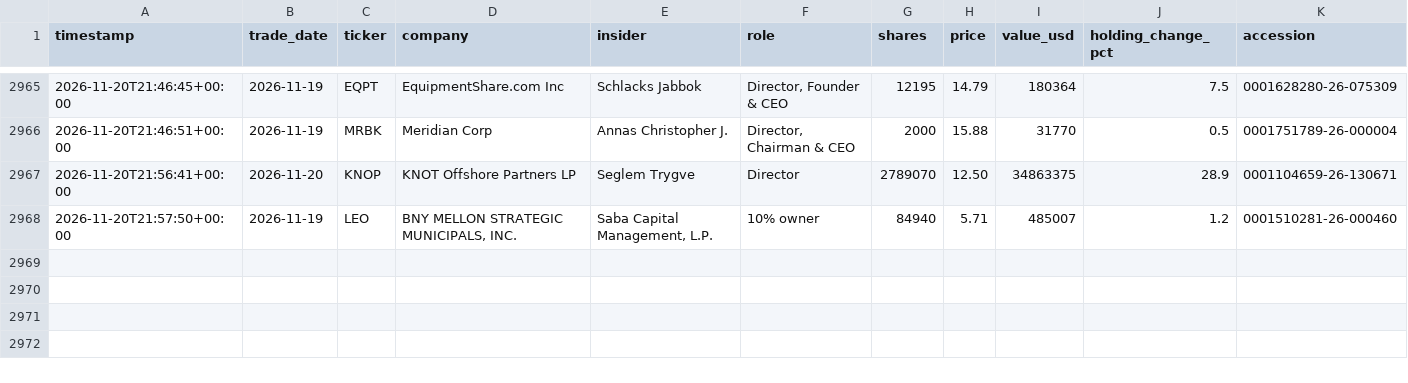
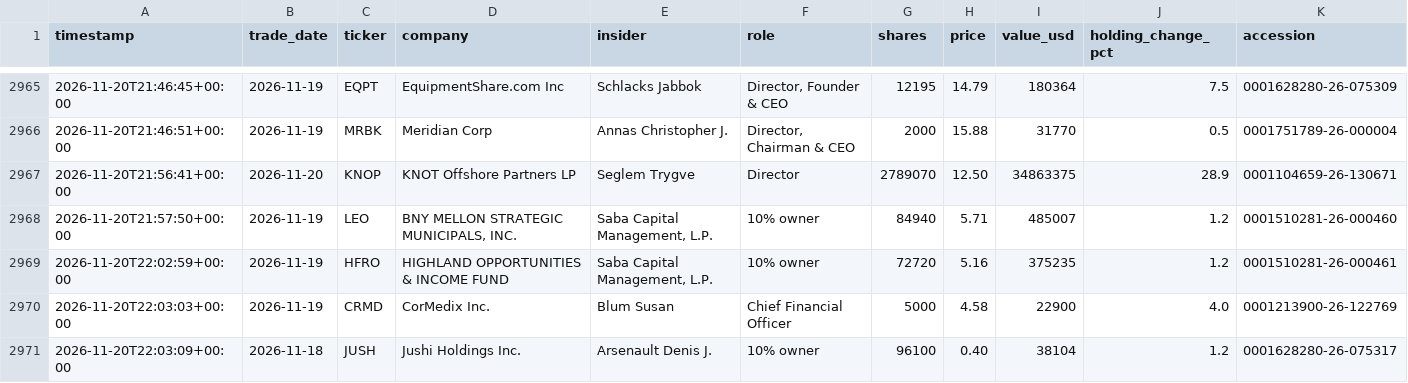
Before and after one commit to kiianlow/filings-monitor, a CSV file: data/buys.csv, drawn as a sheet; only a part is shown, gaps mark what is left out; the diff names each change by its address in the sheet, - before the commit and + after, or states it on an @@ line.

```diff
--- a/data/buys.csv
+++ b/data/buys.csv
+row 2969: 2026-11-20T22:02:59+00:00 | 2026-11-19 | HFRO | HIGHLAND OPPORTUNITIES & INCOME FUND | Saba Capital Management, L.P. | 10% owner | 72720 | 5.16 | 375235 | 1.2 | 0001510281-26-000461
+row 2970: 2026-11-20T22:03:03+00:00 | 2026-11-19 | CRMD | CorMedix Inc. | Blum Susan | Chief Financial Officer | 5000 | 4.58 | 22900 | 4.0 | 0001213900-26-122769
+row 2971: 2026-11-20T22:03:09+00:00 | 2026-11-18 | JUSH | Jushi Holdings Inc. | Arsenault Denis J. | 10% owner | 96100 | 0.40 | 38104 | 1.2 | 0001628280-26-075317
```
Also changed, not shown: 3 other files.
